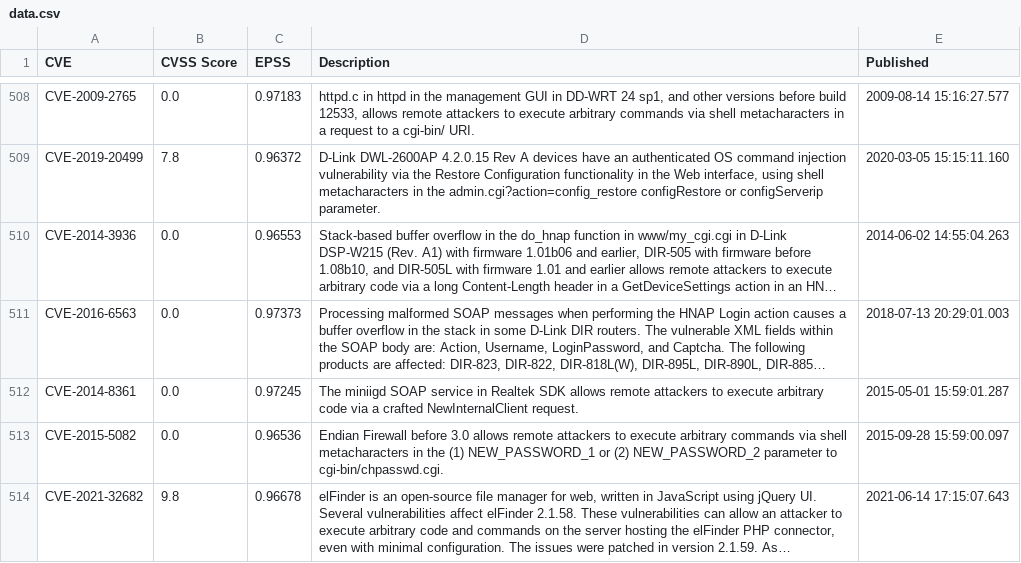
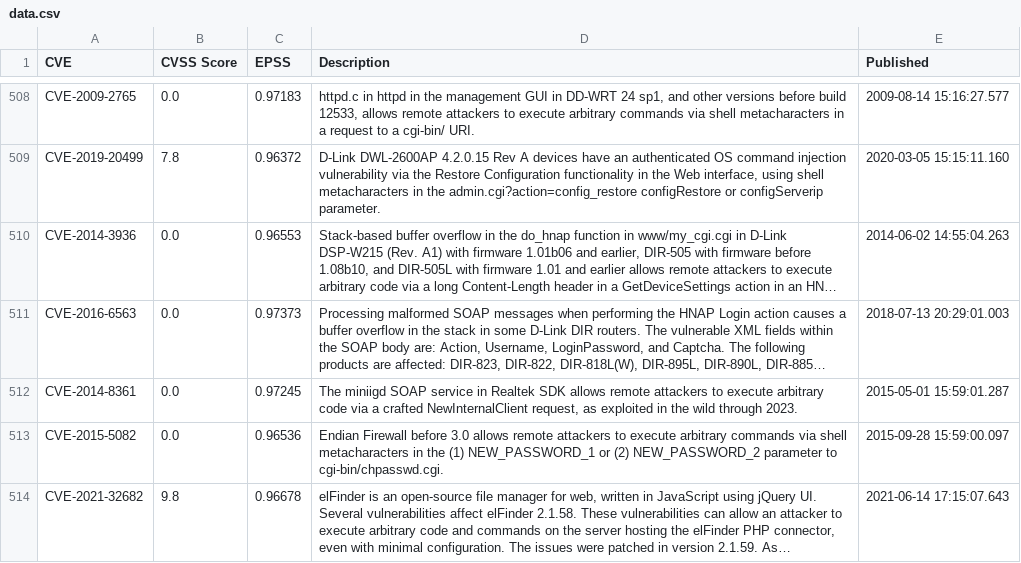
Before and after one commit to jgamblin/patchthisapp, a CSV file: data/data.csv, drawn as a sheet; only a part is shown, gaps mark what is left out; long unchanged cells end in …; the diff names each change by its address in the sheet, - before the commit and + after, or states it on an @@ line.

```diff
--- a/data/data.csv
+++ b/data/data.csv
-D512 (Description): …crafted NewInternalClient request.
+D512 (Description): …crafted NewInternalClient request, as exploited in the wild through 2023.
```
Also changed, not shown: 1 other file.
